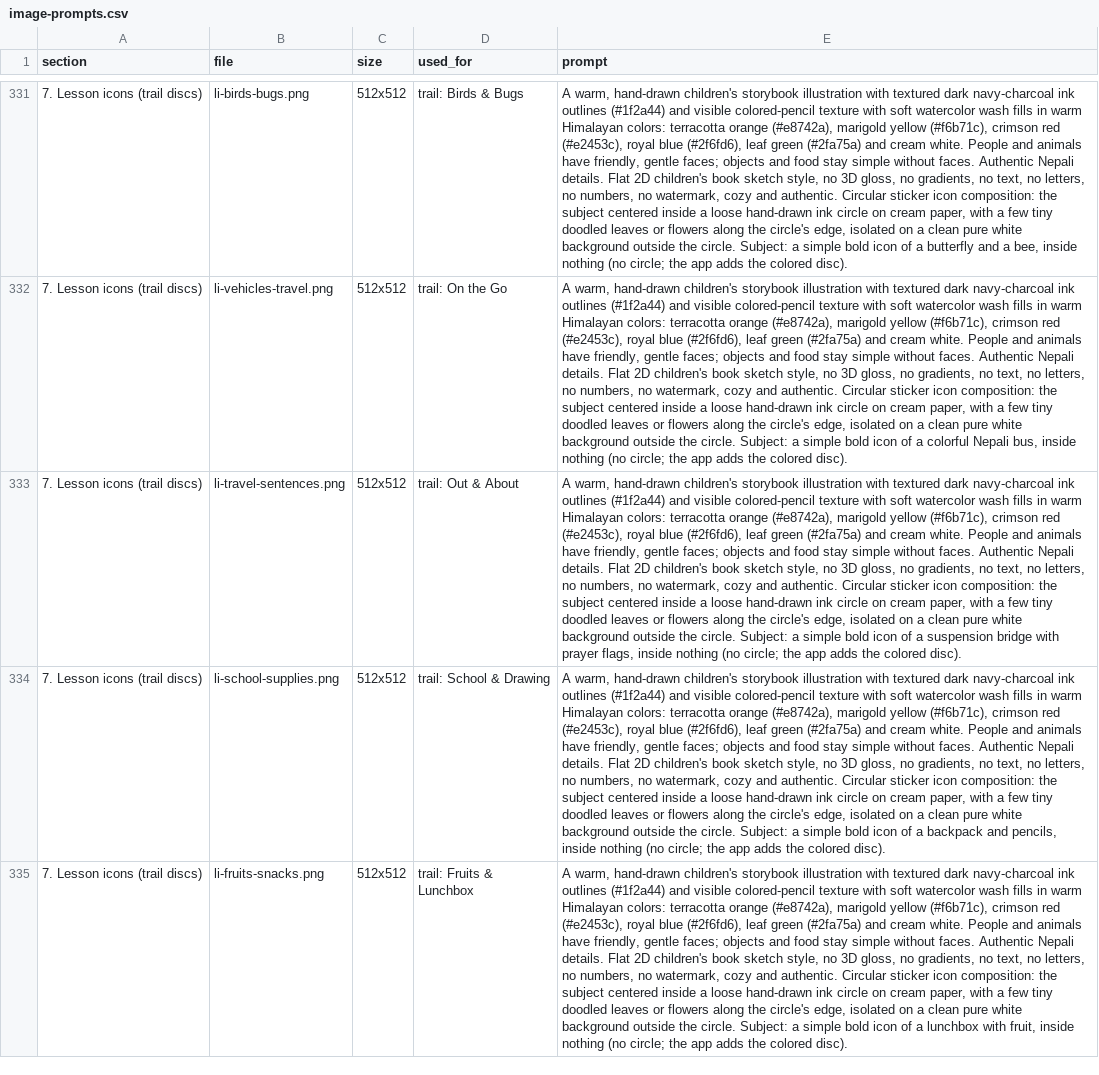
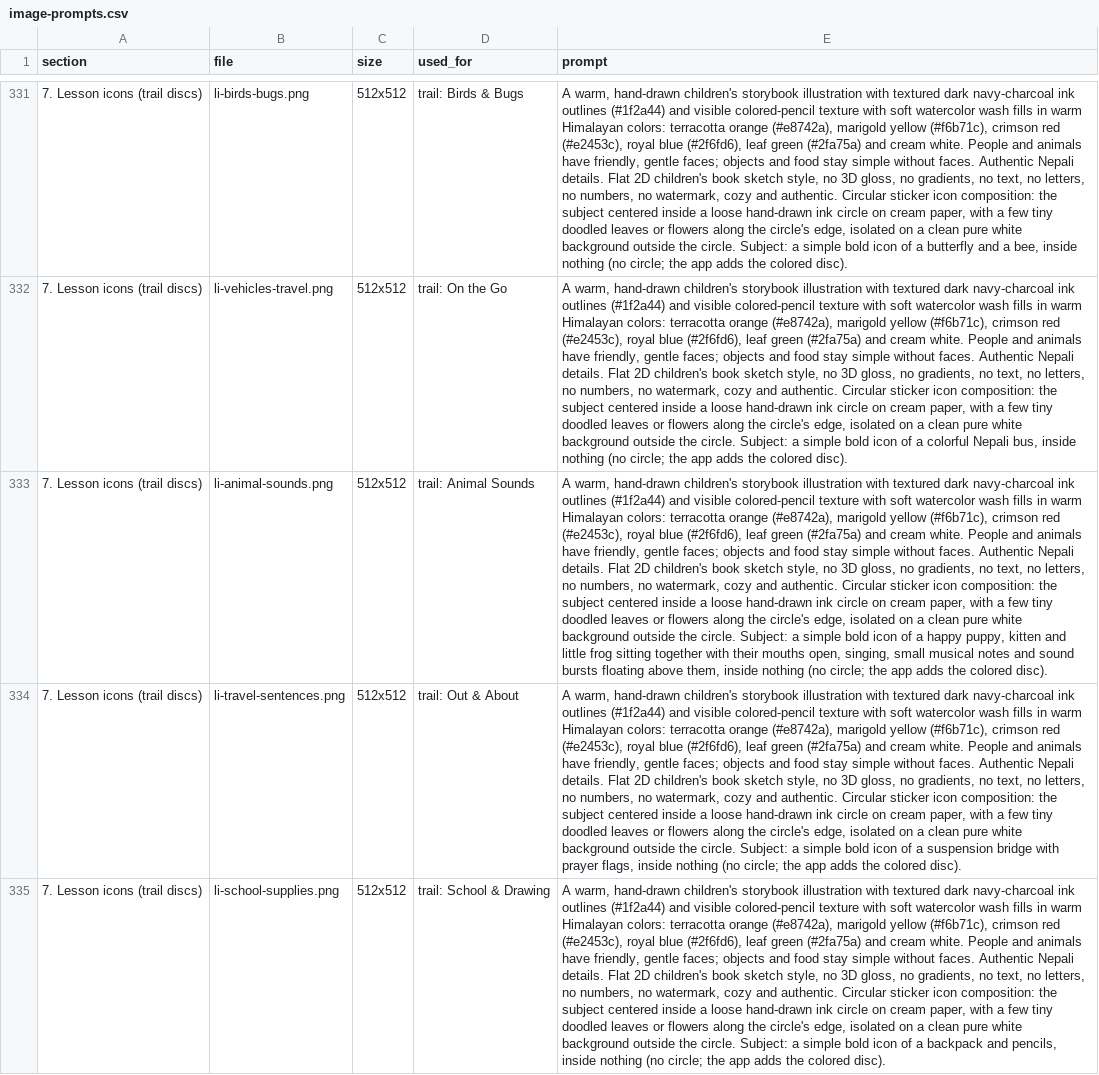
Before and after one commit to abisubedi/sajilo-nepali, a CSV file: docs/image-prompts.csv, drawn as a sheet; only a part is shown, gaps mark what is left out; the shorter side is filled out with more unchanged rows; the diff names each change by its address in the sheet, - before the commit and + after, or states it on an @@ line.

```diff
--- a/docs/image-prompts.csv
+++ b/docs/image-prompts.csv
+row 333: 7. Lesson icons (trail discs) | li-animal-sounds.png | 512x512 | trail: Animal Sounds | A warm, hand-drawn children's storybook illustration with textured dark navy-charcoal ink outlines (#1f2a44) and visible colored-pencil texture with soft watercolor wash fills in warm Himalayan colors: terracotta orange (#e8742a), marigold yellow (#f6b71c), crimson red (#e2453c), royal blue (#2f6fd6), leaf green (#2fa75a) and cream white. People and animals have friendly, gentle faces; objects and food stay simple without faces. Authentic Nepali details. Flat 2D children's book sketch style, no 3D gloss, no gradients, no text, no letters, no numbers, no watermark, cozy and authentic. Circular sticker icon composition: the subject centered inside a loose hand-drawn ink circle on cream paper, with a few tiny doodled leaves or flowers along the circle's edge, isolated on a clean pure white background outside the circle. Subject: a simple bold icon of a happy puppy, kitten and little frog sitting together with their mouths open, singing, small musical notes and sound bursts floating above them, inside nothing (no circle; the app adds the colored disc).
```
Also changed, not shown: 2 other files.
